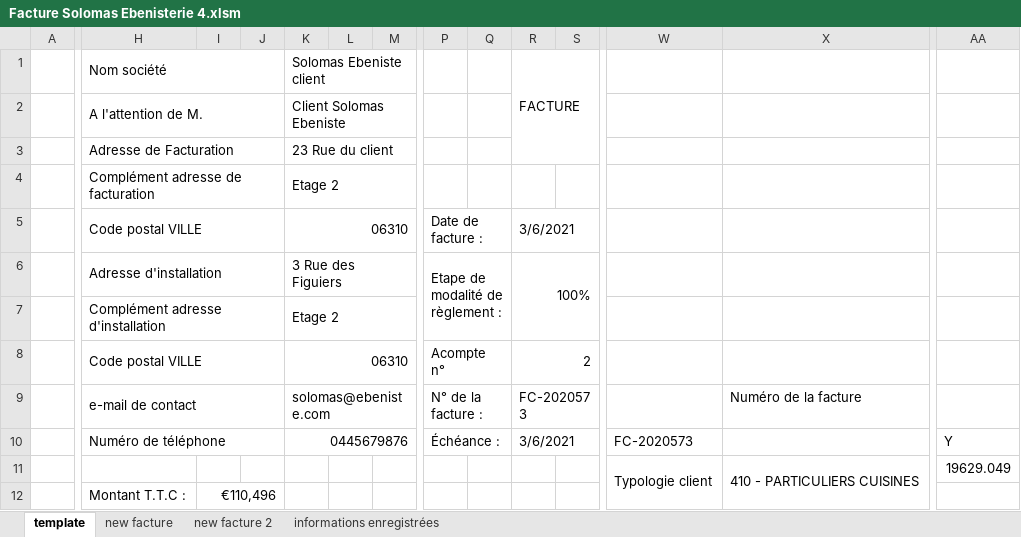
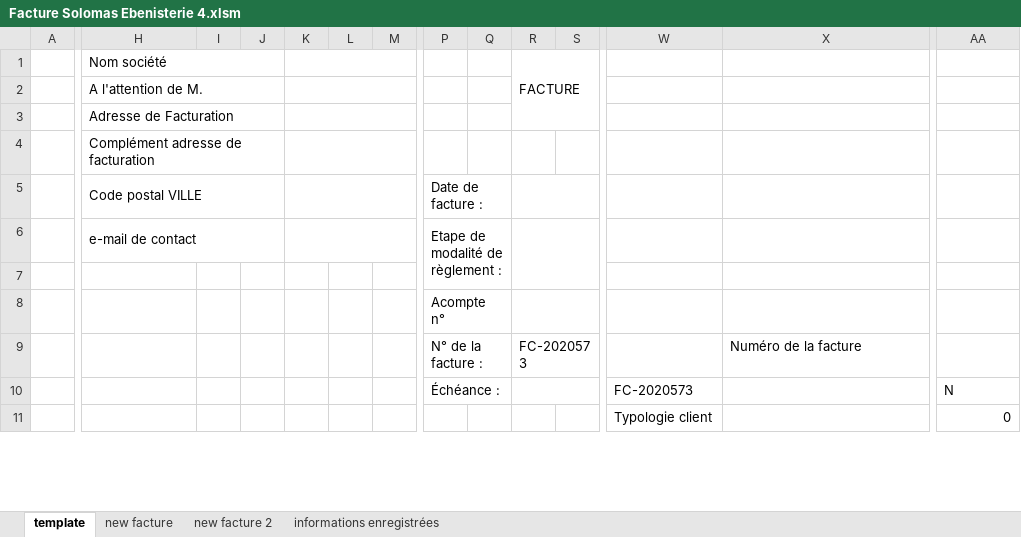
Before and after one commit to khadimkasse/SolomasEbenisterie, an Excel workbook: Facture Solomas Ebenisterie 4.xlsm, sheet template, drawn as a sheet; only a part is shown, gaps mark what is left out; values as stored, in another font and other column widths than the file's, no cell formats; charts and pictures not drawn; removed rows and columns are numbered as before the commit, all else as after; rows hold the shown columns only; the diff covers the shown part only; the diff names each change by its address in the sheet, - before the commit and + after, or states it on an @@ line.

Commit message:
cleared template

```diff
--- a/Facture Solomas Ebenisterie 4.xlsm (sheet template)
+++ b/Facture Solomas Ebenisterie 4.xlsm (sheet template)
-K1: Solomas Ebeniste client
+K1: (empty)
-K2: Client Solomas Ebeniste
+K2: (empty)
-K3: 23 Rue du client
+K3: (empty)
-K4: Etage 2
+K4: (empty)
-K5: 06310
+K5: (empty)
-R5 (FACTURE): 3/6/2021
+R5 (FACTURE): (empty)
-row 6:  | Adresse d'installation |  |  | 3 Rue des Figuiers |  |  | Etape de modalité de règlement : |  | 100%
-row 7:  | Complément adresse d'installation |  |  | Etage 2
+row 6:  | e-mail de contact |  |  |  |  |  | Etape de modalité de règlement :
-row 7:  | Code postal VILLE |  |  | 06310 |  |  | Acompte n° |  | 2
+row 7: (empty)
-H8:J8 merged
-K8:M8 merged
-P8:Q8 merged
-R8:S8 merged
+row 8:  |  |  |  |  |  |  | Acompte n°
-H9 (Nom société): e-mail de contact
+H9 (Nom société): (empty)
-H9:J9 merged
-K9: solomas@ebeniste.com
+K9: (empty)
-K9:M9 merged
-H10 (Nom société): Numéro de téléphone
+H10 (Nom société): (empty)
-H10:J10 merged
-K10: 0445679876
+K10: (empty)
-K10:M10 merged
-R10 (FACTURE): 3/6/2021
+R10 (FACTURE): (empty)
-AA10: Y
+AA10: N
-W11:W12 merged
+W11:W12 merged
-X11: 410 - PARTICULIERS CUISINES
+X11: (empty)
-X11:X12 merged
+X11:X12 merged
-AA11: 19629.049
+AA11: 0
-row 12:  | Montant T.T.C : | €110,496
```
Also changed, not shown: 32 added rows, 79 removed rows, 4 moved rows, 18 edited cells and merged cells elsewhere in this sheet, sheet new facture 2, cell formats, formulas that keep their value, charts or pictures.
